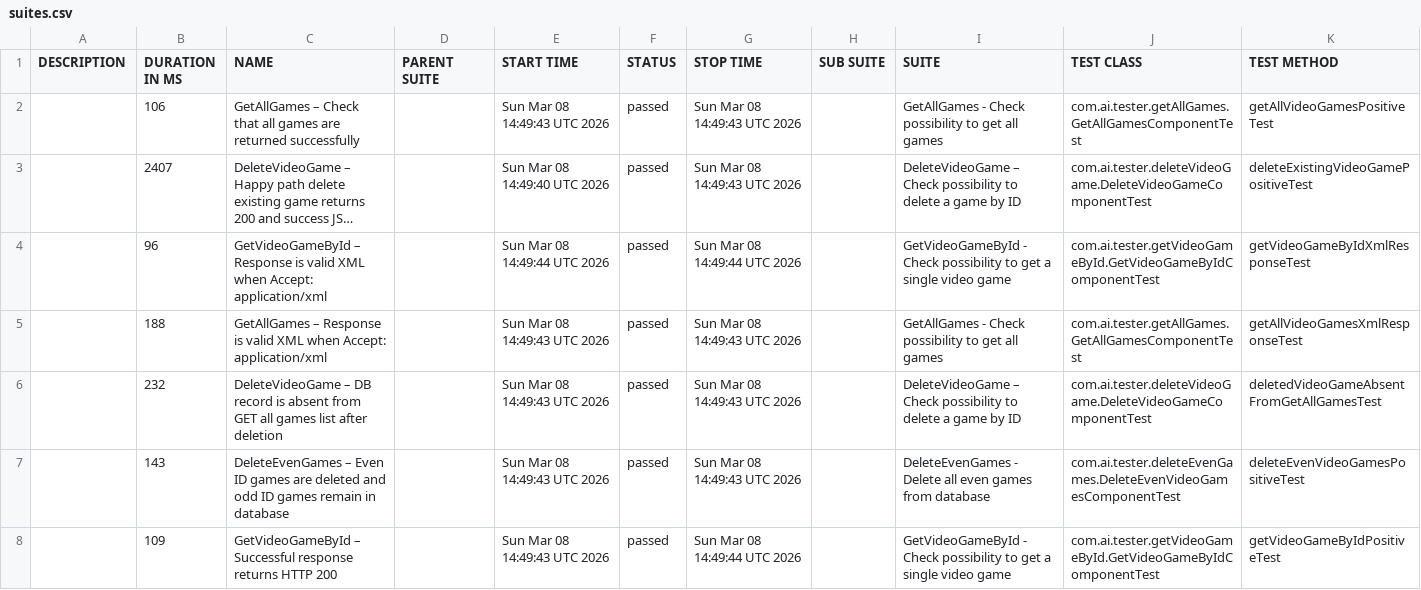
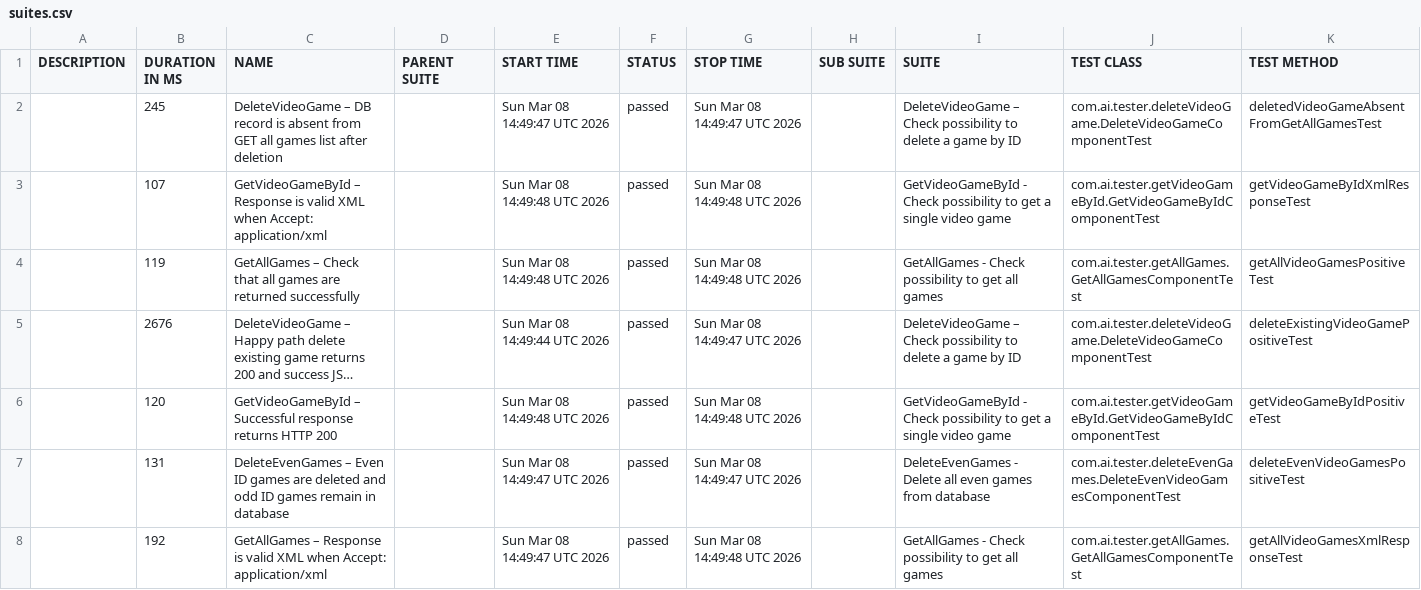
Before and after one commit to ivanKuleshin/VideoGameDB, a CSV file: data/suites.csv, drawn as a sheet; long unchanged cells end in …; removed rows and columns are numbered as before the commit, all else as after; the diff names each change by its address in the sheet, - before the commit and + after, or states it on an @@ line.

```diff
--- a/data/suites.csv
+++ b/data/suites.csv
+row 2:  | 245 | DeleteVideoGame – DB record is absent from GET all games list after deletion |  | Sun Mar 08 14:49:47 UTC 2026 | passed | Sun Mar 08 14:49:47 UTC 2026 |  | DeleteVideoGame – Check possibility to delete a game by ID | com.ai.tester.deleteVideoGame.DeleteVideoGameComponentTest | deletedVideoGameAbsentFromGetAllGamesTest
+row 3:  | 107 | GetVideoGameById – Response is valid XML when Accept: application/xml |  | Sun Mar 08 14:49:48 UTC 2026 | passed | Sun Mar 08 14:49:48 UTC 2026 |  | GetVideoGameById - Check possibility to get a single video game | com.ai.tester.getVideoGameById.GetVideoGameByIdComponentTest | getVideoGameByIdXmlResponseTest
-B4 (DURATION IN MS): 106
+B4 (DURATION IN MS): 119
-E4 (START TIME): Sun Mar 08 14:49:43 UTC 2026
+E4 (START TIME): Sun Mar 08 14:49:48 UTC 2026
-G4 (STOP TIME): Sun Mar 08 14:49:43 UTC 2026
+G4 (STOP TIME): Sun Mar 08 14:49:48 UTC 2026
-B5 (DURATION IN MS): 2407
+B5 (DURATION IN MS): 2676
-E5 (START TIME): Sun Mar 08 14:49:40 UTC 2026
+E5 (START TIME): Sun Mar 08 14:49:44 UTC 2026
-G5 (STOP TIME): Sun Mar 08 14:49:43 UTC 2026
+G5 (STOP TIME): Sun Mar 08 14:49:47 UTC 2026
-B6 (DURATION IN MS): 96
+B6 (DURATION IN MS): 120
-C6 (NAME): GetVideoGameById – Response is valid XML when Accept: application/xml
+C6 (NAME): GetVideoGameById – Successful response returns HTTP 200
-E6 (START TIME): Sun Mar 08 14:49:44 UTC 2026
+E6 (START TIME): Sun Mar 08 14:49:48 UTC 2026
-G6 (STOP TIME): Sun Mar 08 14:49:44 UTC 2026
+G6 (STOP TIME): Sun Mar 08 14:49:48 UTC 2026
-K6 (TEST METHOD): getVideoGameByIdXmlResponseTest
+K6 (TEST METHOD): getVideoGameByIdPositiveTest
-row 5:  | 188 | GetAllGames – Response is valid XML when Accept: application/xml |  | Sun Mar 08 14:49:43 UTC 2026 | passed | Sun Mar 08 14:49:43 UTC 2026 |  | GetAllGames - Check possibility to get all games | com.ai.tester.getAllGames.GetAllGamesComponentTest | getAllVideoGamesXmlResponseTest
-row 6:  | 232 | DeleteVideoGame – DB record is absent from GET all games list after deletion |  | Sun Mar 08 14:49:43 UTC 2026 | passed | Sun Mar 08 14:49:43 UTC 2026 |  | DeleteVideoGame – Check possibility to delete a game by ID | com.ai.tester.deleteVideoGame.DeleteVideoGameComponentTest | deletedVideoGameAbsentFromGetAllGamesTest
-B7 (DURATION IN MS): 143
+B7 (DURATION IN MS): 131
-E7 (START TIME): Sun Mar 08 14:49:43 UTC 2026
+E7 (START TIME): Sun Mar 08 14:49:47 UTC 2026
-G7 (STOP TIME): Sun Mar 08 14:49:43 UTC 2026
+G7 (STOP TIME): Sun Mar 08 14:49:47 UTC 2026
-row 8:  | 109 | GetVideoGameById – Successful response returns HTTP 200 |  | Sun Mar 08 14:49:43 UTC 2026 | passed | Sun Mar 08 14:49:44 UTC 2026 |  | GetVideoGameById - Check possibility to get a single video game | com.ai.tester.getVideoGameById.GetVideoGameByIdComponentTest | getVideoGameByIdPositiveTest
+row 8:  | 192 | GetAllGames – Response is valid XML when Accept: application/xml |  | Sun Mar 08 14:49:47 UTC 2026 | passed | Sun Mar 08 14:49:48 UTC 2026 |  | GetAllGames - Check possibility to get all games | com.ai.tester.getAllGames.GetAllGamesComponentTest | getAllVideoGamesXmlResponseTest
```
Also changed, not shown: 34 other files.
